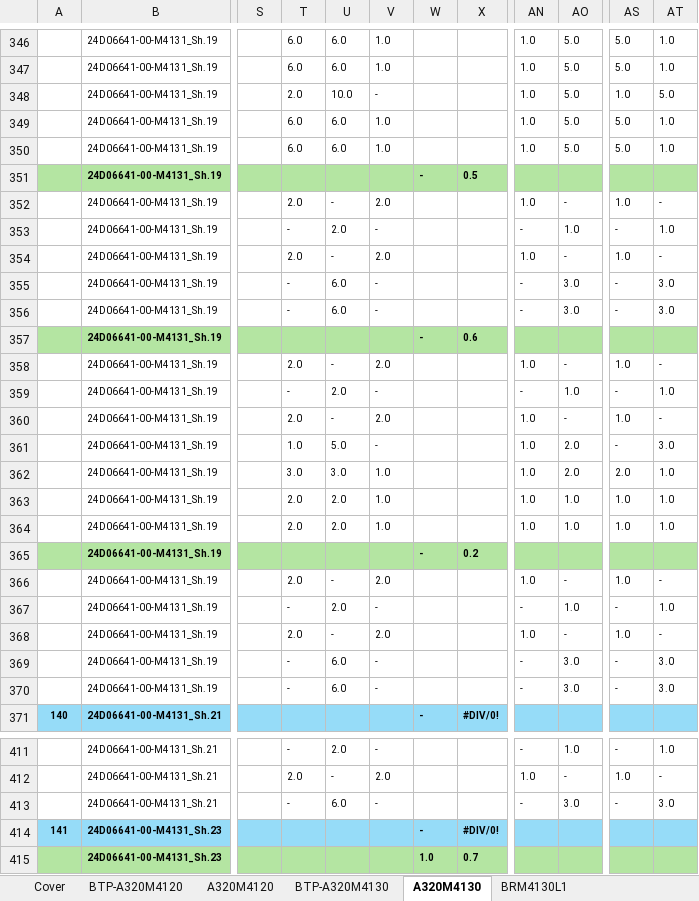
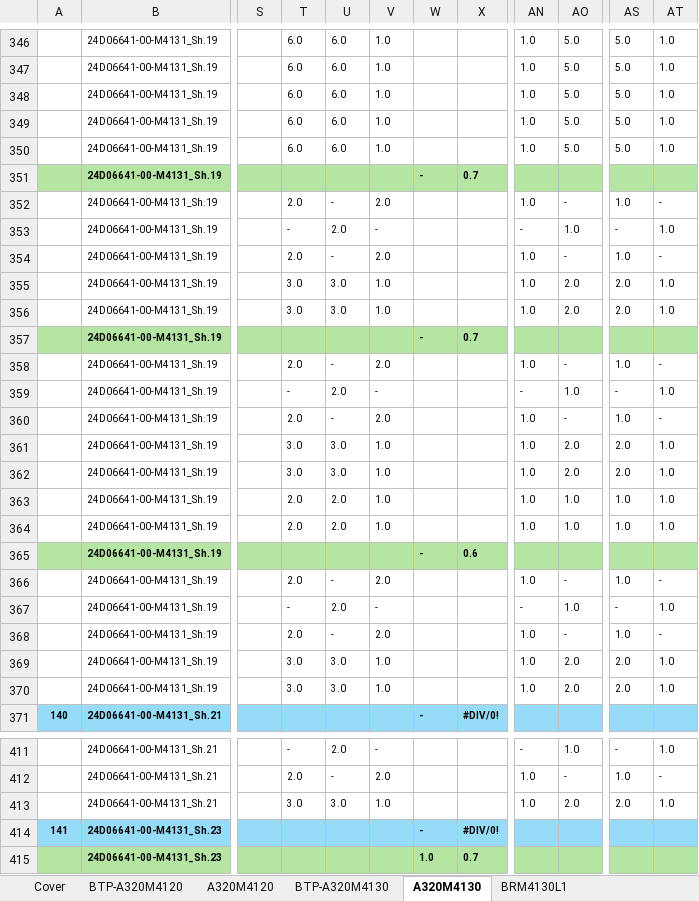
Before and after one commit to nguyenduchieu1208/leo-server, an Excel workbook: Data/A320PL.xlsx, sheet A320M4130, drawn as a sheet; only a part is shown, gaps mark what is left out; values as stored, in another font and other column widths than the file's, no borders; the diff covers the shown part only; the diff names each change by its address in the sheet, - before the commit and + after, or states it on an @@ line.

```diff
--- a/Data/A320PL.xlsx (sheet A320M4130)
+++ b/Data/A320PL.xlsx (sheet A320M4130)
-T348: 2.0
+T348: 6.0
-U348: 10.0
+U348: 6.0
-V348: -
+V348: 1.0
-AS348: 1.0
+AS348: 5.0
-AT348: 5.0
+AT348: 1.0
-X351: 0.5
+X351: 0.7
-T355:T356: -
+T355:T356: 3.0
-U355:U356: 6.0
+U355:U356: 3.0
-V355:V356: -
+V355:V356: 1.0
-AN355:AN356: -
+AN355:AN356: 1.0
-AO355:AO356: 3.0
+AO355:AO356: 2.0
-AS355:AS356: -
+AS355:AS356: 2.0
-AT355:AT356: 3.0
+AT355:AT356: 1.0
-X357: 0.6
+X357: 0.7
-T361: 1.0
+T361: 3.0
-U361: 5.0
+U361: 3.0
-V361: -
+V361: 1.0
-AS361: -
+AS361: 2.0
-AT361: 3.0
+AT361: 1.0
-X365: 0.2
+X365: 0.6
-T369:T370: -
+T369:T370: 3.0
-U369:U370: 6.0
+U369:U370: 3.0
-V369:V370: -
+V369:V370: 1.0
-AN369:AN370: -
+AN369:AN370: 1.0
-AO369:AO370: 3.0
+AO369:AO370: 2.0
-AS369:AS370: -
+AS369:AS370: 2.0
-AT369:AT370: 3.0
+AT369:AT370: 1.0
-T413: -
+T413: 3.0
-U413: 6.0
+U413: 3.0
-V413: -
+V413: 1.0
-AN413: -
+AN413: 1.0
-AO413: 3.0
+AO413: 2.0
-AS413: -
+AS413: 2.0
-AT413: 3.0
+AT413: 1.0
```
Also changed, not shown: 17 edited cells elsewhere in this sheet, sheet BTP-A320M4130, sheet BTP-A320M4120, sheet Cover, formulas that keep their value, hidden cells, 20 other files.
